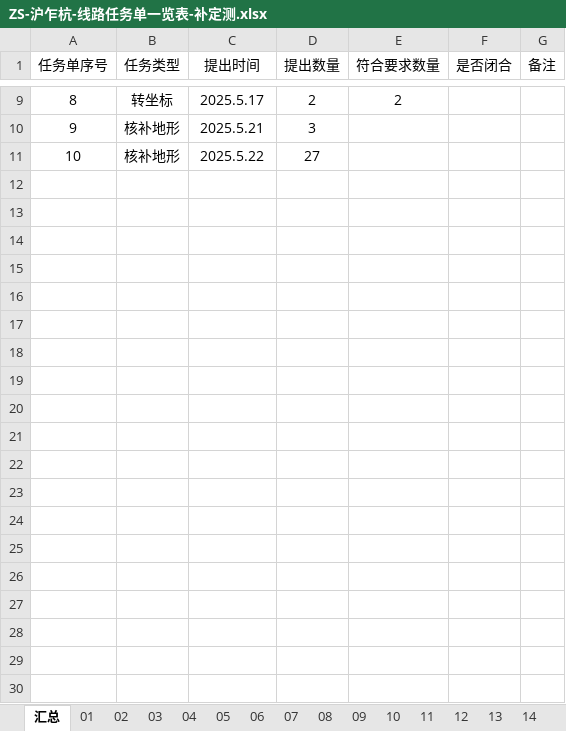
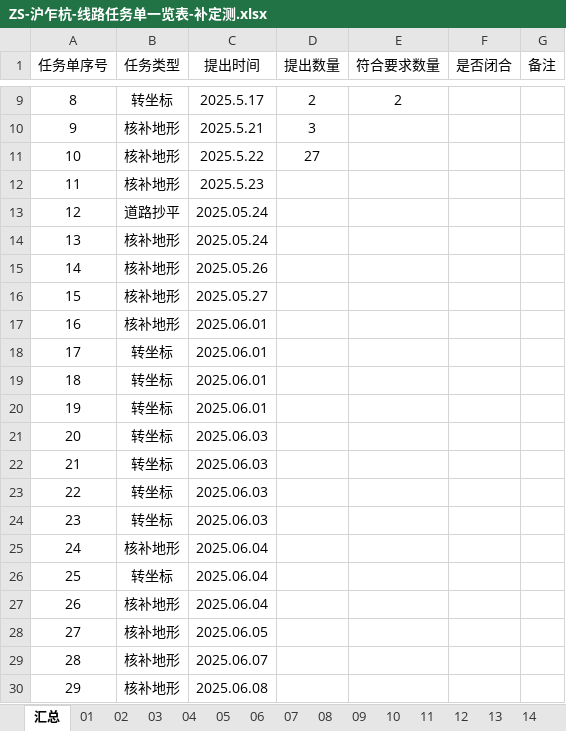
Before and after one commit to jackli100/extract_and_put_cq, an Excel workbook: ZS-沪乍杭-线路任务单一览表-补定测.xlsx, sheet 汇总, drawn as a sheet; only a part is shown, gaps mark what is left out; values as stored, in another font and other column widths than the file's, no borders; the diff covers the shown part only; the diff names each change by its address in the sheet, - before the commit and + after, or states it on an @@ line.

```diff
--- a/ZS-沪乍杭-线路任务单一览表-补定测.xlsx (sheet 汇总)
+++ b/ZS-沪乍杭-线路任务单一览表-补定测.xlsx (sheet 汇总)
+row 12: 11 | 核补地形 | 2025.5.23
+row 13: 12 | 道路抄平 | 2025.05.24
+row 14: 13 | 核补地形 | 2025.05.24
+row 15: 14 | 核补地形 | 2025.05.26
+row 16: 15 | 核补地形 | 2025.05.27
+row 17: 16 | 核补地形 | 2025.06.01
+row 18: 17 | 转坐标 | 2025.06.01
+row 19: 18 | 转坐标 | 2025.06.01
+row 20: 19 | 转坐标 | 2025.06.01
+row 21: 20 | 转坐标 | 2025.06.03
+row 22: 21 | 转坐标 | 2025.06.03
+row 23: 22 | 转坐标 | 2025.06.03
+row 24: 23 | 转坐标 | 2025.06.03
+row 25: 24 | 核补地形 | 2025.06.04
+row 26: 25 | 转坐标 | 2025.06.04
+row 27: 26 | 核补地形 | 2025.06.04
+row 28: 27 | 核补地形 | 2025.06.05
+row 29: 28 | 核补地形 | 2025.06.07
+row 30: 29 | 核补地形 | 2025.06.08
```
Also changed, not shown: 14 added rows elsewhere in this sheet, sheet 02, sheet 05, sheet 28, sheet 32, sheet 39, sheet 27, 19 more sheets.
